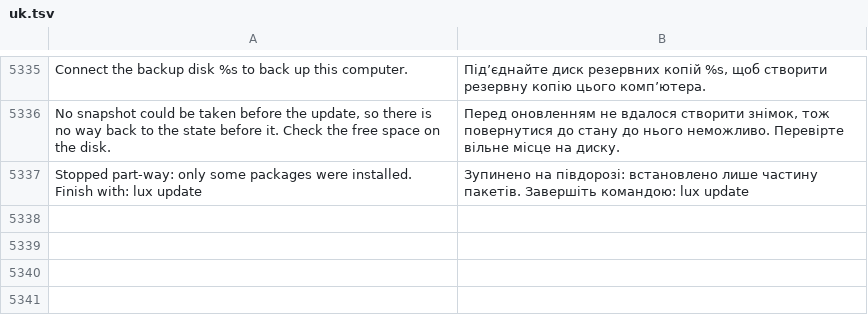
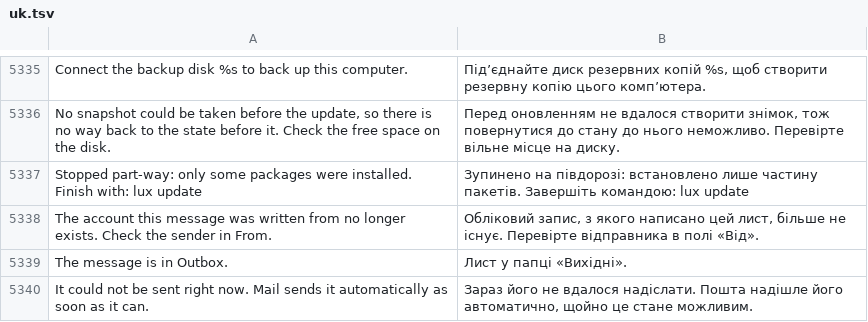
Before and after one commit to luxopes/LuxOS-Arch, a TSV file: packages/luxos-i18n/files/uk.tsv, drawn as a sheet; only a part is shown, gaps mark what is left out; the diff names each change by its address in the sheet, - before the commit and + after, or states it on an @@ line.

Commit message:
Mail: final review fixes - named inline text parts shown (never dropped), Inbox unread count beyond the cached 500 (UID SEARCH UNSEEN), drafts never lost or orphaned (missing attachment keeps the window, unconfirmed save keeps the local copy, delete/From change during save, draft deleted after send by Message-ID), From of a removed account flagged, reply waits for the body, Outbox notice when queued, addresses without a dot, Ref: is not a reply prefix, fresh address suggestions, temp attachment cleanup, IDLE renewed every 9 min (NAT), stray =? in encoded words, job interrupted while sending not resent, reply flag checks UIDVALIDITY, pipelined STATUS; tests incl. SMTP RST during DATA (luxos-mail 1.0.0-16, luxos-i18n 91)

```diff
--- a/packages/luxos-i18n/files/uk.tsv
+++ b/packages/luxos-i18n/files/uk.tsv
+row 5338: The account this message was written from no longer exists. Check the sender in From. | Обліковий запис, з якого написано цей лист, більше не існує. Перевірте відправника в полі «Від».
+row 5339: The message is in Outbox. | Лист у папці «Вихідні».
+row 5340: It could not be sent right now. Mail sends it automatically as soon as it can. | Зараз його не вдалося надіслати. Пошта надішле його автоматично, щойно це стане можливим.
```
Also changed, not shown: packages/luxos-i18n/files/de.tsv, packages/luxos-i18n/files/fr.tsv, 27 other files.
